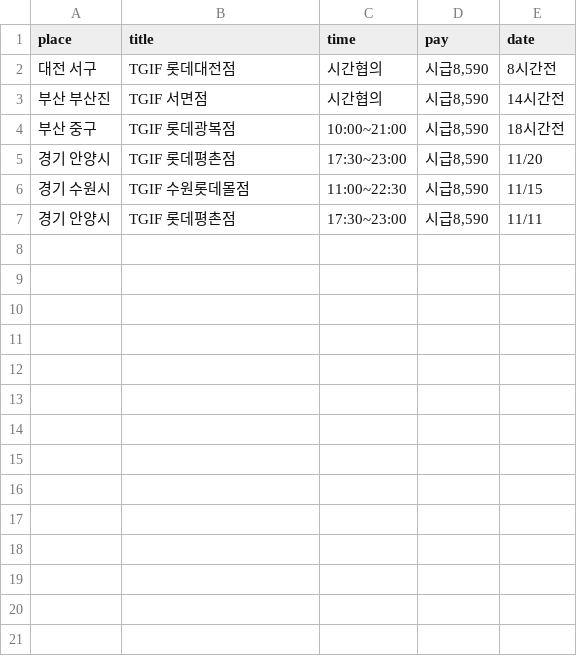
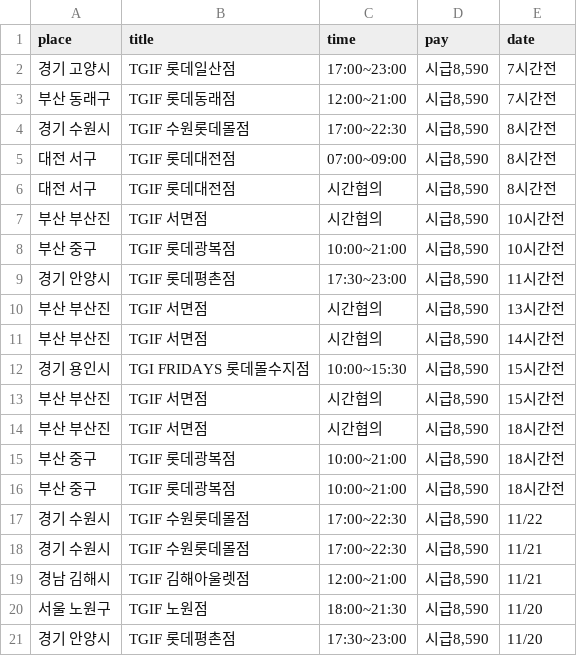
Before and after one commit to sola9191/alba_heaven, a CSV file: TGI FRIDAYS.csv, drawn as a sheet; only a part is shown; the shorter side is filled out with more unchanged rows; the diff covers the shown part only; the diff names each change by its address in the sheet, - before the commit and + after, or states it on an @@ line.

```diff
--- a/TGI FRIDAYS.csv
+++ b/TGI FRIDAYS.csv
+row 2: 경기 고양시 | TGIF 롯데일산점 | 17:00~23:00 | 시급8,590 | 7시간전
+row 3: 부산 동래구 | TGIF 롯데동래점 | 12:00~21:00 | 시급8,590 | 7시간전
+row 4: 경기 수원시 | TGIF 수원롯데몰점 | 17:00~22:30 | 시급8,590 | 8시간전
+row 5: 대전 서구 | TGIF 롯데대전점 | 07:00~09:00 | 시급8,590 | 8시간전
+row 7: 부산 부산진 | TGIF 서면점 | 시간협의 | 시급8,590 | 10시간전
+row 8: 부산 중구 | TGIF 롯데광복점 | 10:00~21:00 | 시급8,590 | 10시간전
+row 9: 경기 안양시 | TGIF 롯데평촌점 | 17:30~23:00 | 시급8,590 | 11시간전
+row 10: 부산 부산진 | TGIF 서면점 | 시간협의 | 시급8,590 | 13시간전
+row 12: 경기 용인시 | TGI FRIDAYS 롯데몰수지점 | 10:00~15:30 | 시급8,590 | 15시간전
+row 13: 부산 부산진 | TGIF 서면점 | 시간협의 | 시급8,590 | 15시간전
+row 14: 부산 부산진 | TGIF 서면점 | 시간협의 | 시급8,590 | 18시간전
+row 16: 부산 중구 | TGIF 롯데광복점 | 10:00~21:00 | 시급8,590 | 18시간전
+row 17: 경기 수원시 | TGIF 수원롯데몰점 | 17:00~22:30 | 시급8,590 | 11/22
+row 18: 경기 수원시 | TGIF 수원롯데몰점 | 17:00~22:30 | 시급8,590 | 11/21
+row 19: 경남 김해시 | TGIF 김해아울렛점 | 12:00~21:00 | 시급8,590 | 11/21
+row 20: 서울 노원구 | TGIF 노원점 | 18:00~21:30 | 시급8,590 | 11/20
```
Also changed, not shown: 10 added rows elsewhere in this file, GS25.csv, SK에너지.csv, 25 other files.
